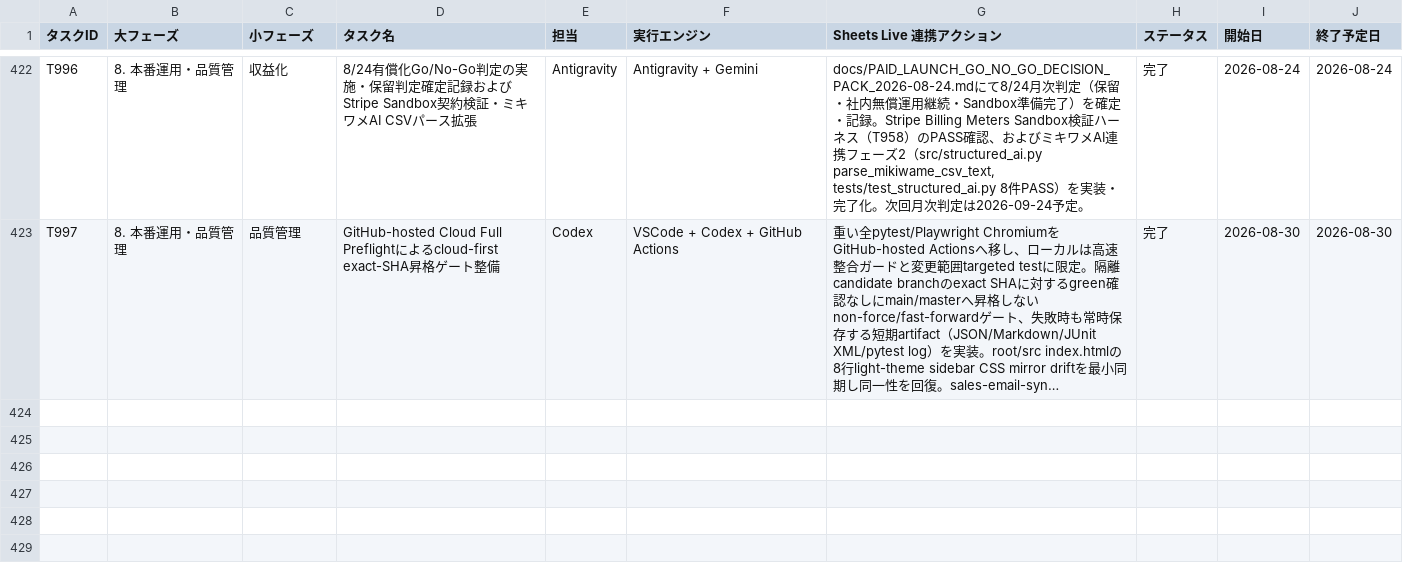
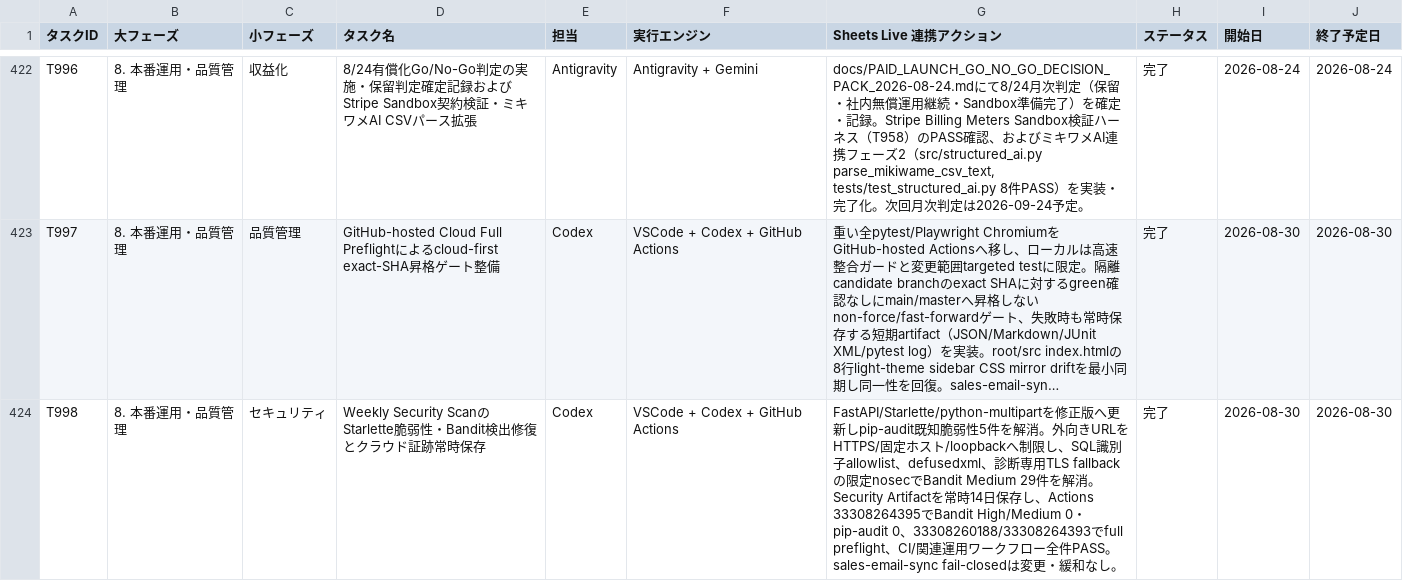
Before and after one commit to kanta13jp1/mighty-link-ai-connect, a TSV file: data/WBS.tsv, drawn as a sheet; only a part is shown, gaps mark what is left out; long unchanged cells end in …; the diff names each change by its address in the sheet, - before the commit and + after, or states it on an @@ line.

Commit message:
docs: complete T998 security remediation

```diff
--- a/data/WBS.tsv
+++ b/data/WBS.tsv
+row 424: T998 | 8. 本番運用・品質管理 | セキュリティ | Weekly Security ScanのStarlette脆弱性・Bandit検出修復とクラウド証跡常時保存 | Codex | VSCode + Codex + GitHub Actions | FastAPI/Starlette/python-multipartを修正版へ更新しpip-audit既知脆弱性5件を解消。外向きURLをHTTPS/固定ホスト/loopbackへ制限し、SQL識別子allowlist、defusedxml、診断専用TLS fallbackの限定nosecでBandit Medium 29件を解消。Security Artifactを常時14日保存し、Actions 33308264395でBandit High/Medium 0・pip-audit 0、33308260188/33308264393でfull preflight、CI/関連運用ワークフロー全件PASS。sales-email-sync fail-closedは変更・緩和なし。 | 完了 | 2026-08-30 | 2026-08-30
```
